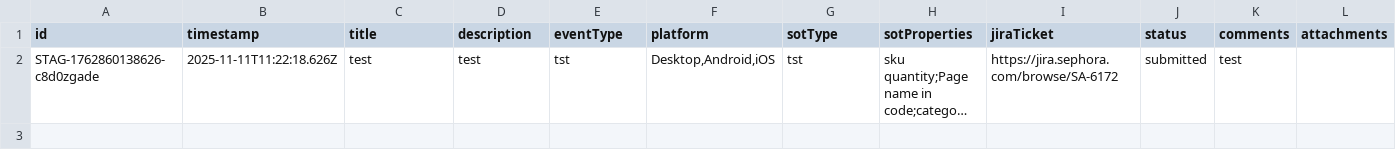
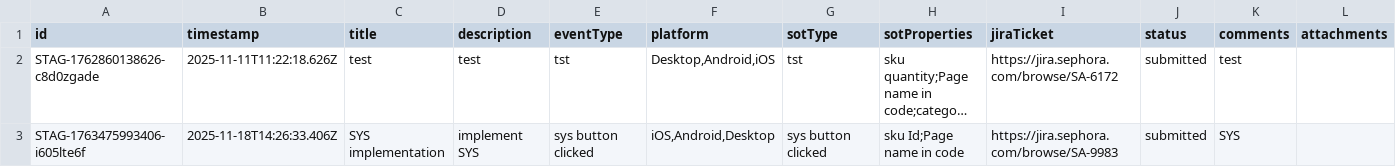
Before and after one commit to Abhinav-Alkuchi/streaming-dashboard, a CSV file: server/src/services/stag_requests.csv, drawn as a sheet; long unchanged cells end in …; the diff names each change by its address in the sheet, - before the commit and + after, or states it on an @@ line.

Commit message:
stag request changes and other changes committed

```diff
--- a/server/src/services/stag_requests.csv
+++ b/server/src/services/stag_requests.csv
+row 3: STAG-1763475993406-i605lte6f | 2025-11-18T14:26:33.406Z | SYS implementation | implement SYS | sys button clicked | iOS,Android,Desktop | sys button clicked | sku Id;Page name in code | https://jira.sephora.com/browse/SA-9983 | submitted | SYS
```
Also changed, not shown: 37 other files.
